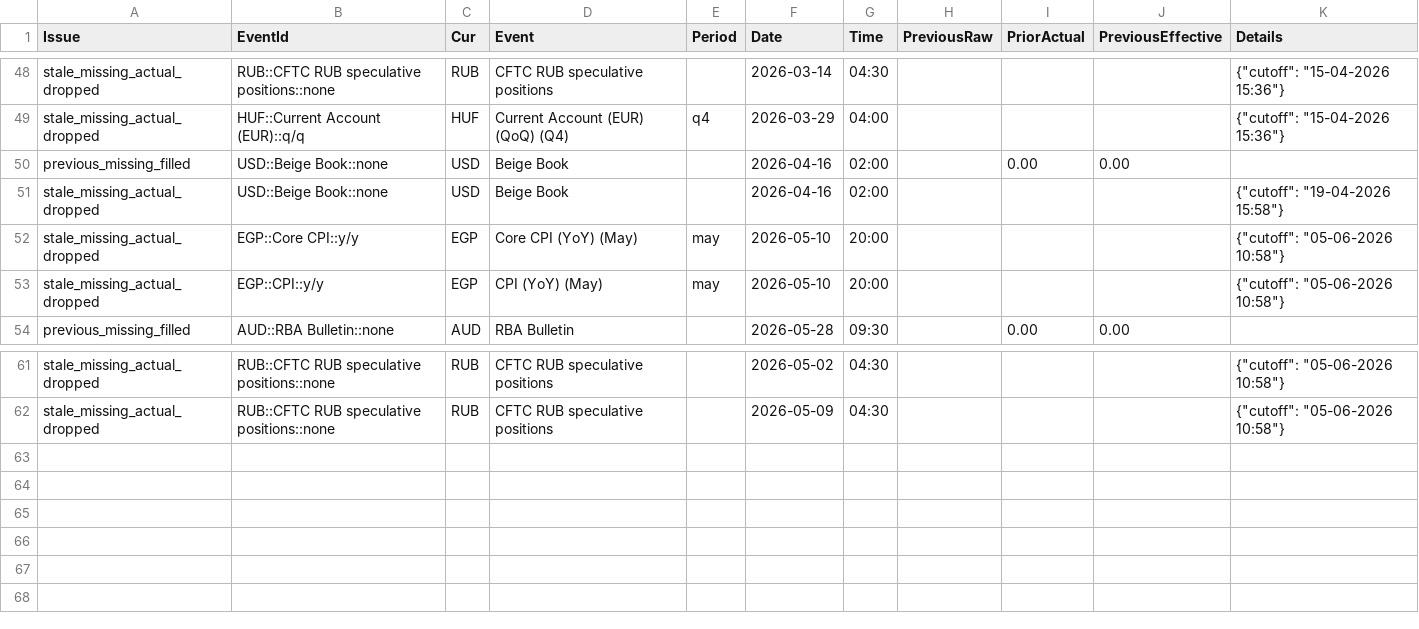
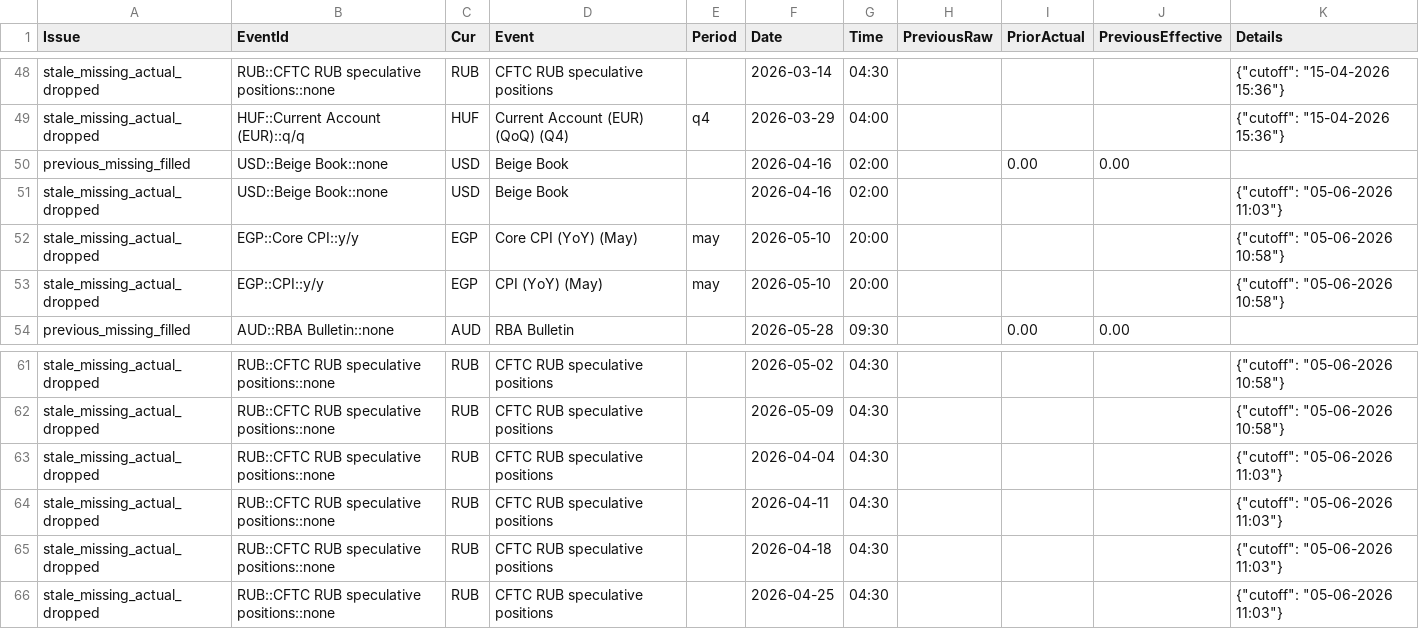
Before and after one commit to yiyousiow000814/XAUUSD-Calendar-Agent, a CSV file: data/event_history_index/2026_event_history_issues.csv, drawn as a sheet; only a part is shown, gaps mark what is left out.

```diff
--- a/data/event_history_index/2026_event_history_issues.csv
+++ b/data/event_history_index/2026_event_history_issues.csv
@@ -50,3 +50,3 @@ stale_missing_actual_dropped,HUF::Current Account (EUR)::q/q,HUF,Current Account
 previous_missing_filled,USD::Beige Book::none,USD,Beige Book,,2026-04-16,02:00,,0.00,0.00,
-stale_missing_actual_dropped,USD::Beige Book::none,USD,Beige Book,,2026-04-16,02:00,,,,"{""cutoff"": ""19-04-2026 15:58""}"
+stale_missing_actual_dropped,USD::Beige Book::none,USD,Beige Book,,2026-04-16,02:00,,,,"{""cutoff"": ""05-06-2026 11:03""}"
 stale_missing_actual_dropped,EGP::Core CPI::y/y,EGP,Core CPI (YoY)  (May),may,2026-05-10,20:00,,,,"{""cutoff"": ""05-06-2026 10:58""}"
@@ -62 +62,5 @@ stale_missing_actual_dropped,RUB::CFTC RUB speculative positions::none,RUB,CFTC
 stale_missing_actual_dropped,RUB::CFTC RUB speculative positions::none,RUB,CFTC RUB speculative positions,,2026-05-09,04:30,,,,"{""cutoff"": ""05-06-2026 10:58""}"
+stale_missing_actual_dropped,RUB::CFTC RUB speculative positions::none,RUB,CFTC RUB speculative positions,,2026-04-04,04:30,,,,"{""cutoff"": ""05-06-2026 11:03""}"
+stale_missing_actual_dropped,RUB::CFTC RUB speculative positions::none,RUB,CFTC RUB speculative positions,,2026-04-11,04:30,,,,"{""cutoff"": ""05-06-2026 11:03""}"
+stale_missing_actual_dropped,RUB::CFTC RUB speculative positions::none,RUB,CFTC RUB speculative positions,,2026-04-18,04:30,,,,"{""cutoff"": ""05-06-2026 11:03""}"
+stale_missing_actual_dropped,RUB::CFTC RUB speculative positions::none,RUB,CFTC RUB speculative positions,,2026-04-25,04:30,,,,"{""cutoff"": ""05-06-2026 11:03""}"
```
Also changed, not shown: data/event_history_index/2026_event_history_index.csv, data/event_history_index/2026_event_history_issues_solved.csv, 5 other files.
